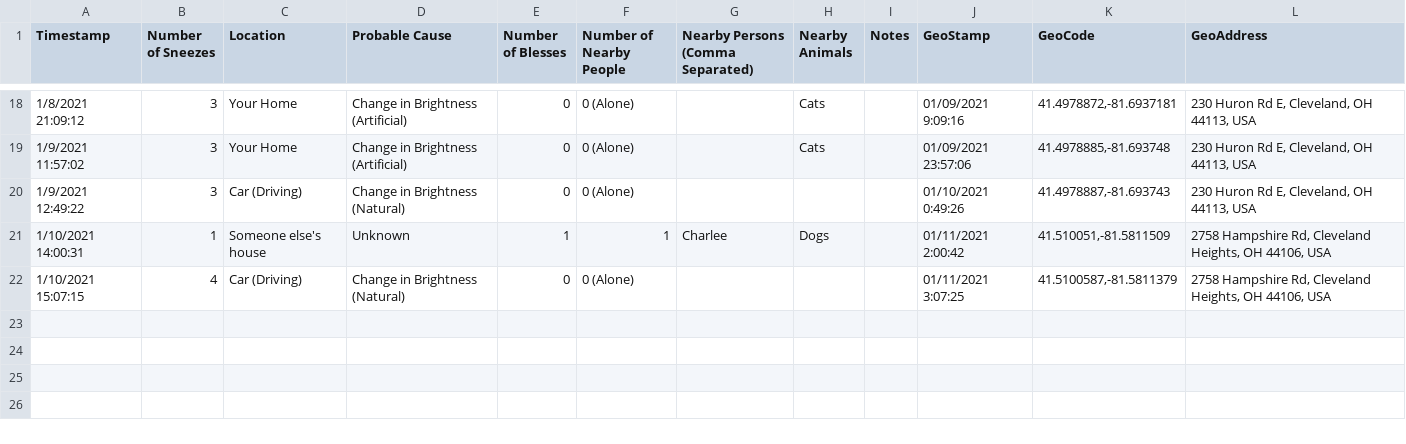
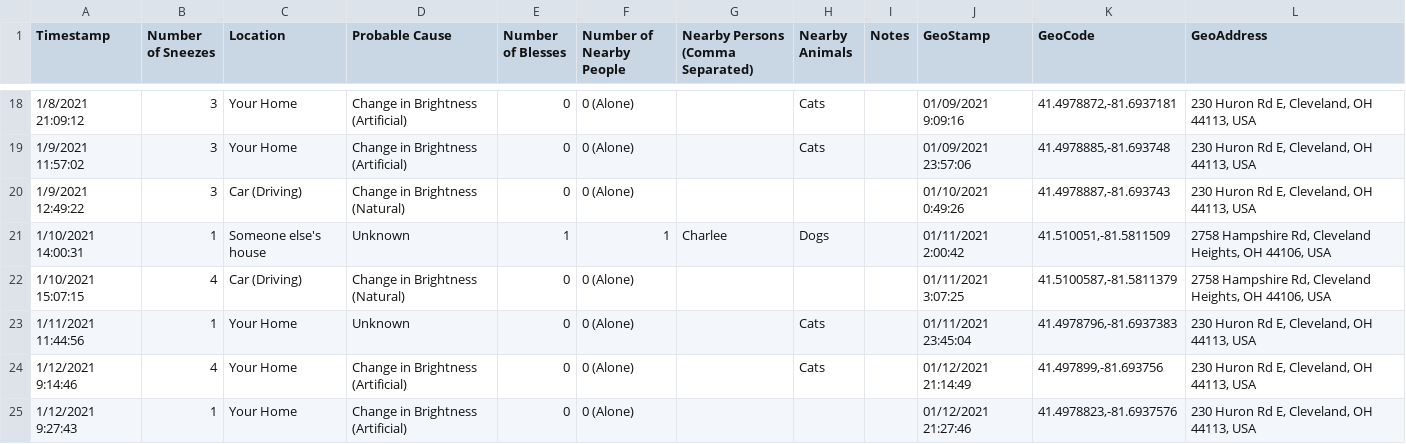
Before and after one commit to gtblack4/Sneeze-Dashboard, a CSV file: sneezes2021.csv, drawn as a sheet; only a part is shown, gaps mark what is left out.

```diff
--- a/sneezes2021.csv
+++ b/sneezes2021.csv
@@ -22 +22,4 @@ Timestamp;Number of Sneezes;Location;Probable Cause;Number of Blesses;Number of
 1/10/2021 15:07:15;4;Car (Driving);Change in Brightness (Natural);0;0 (Alone);;;;01/11/2021 3:07:25;41.5100587,-81.5811379;2758 Hampshire Rd, Cleveland Heights, OH 44106, USA
+1/11/2021 11:44:56;1;Your Home;Unknown;0;0 (Alone);;Cats;;01/11/2021 23:45:04;41.4978796,-81.6937383;230 Huron Rd E, Cleveland, OH 44113, USA
+1/12/2021 9:14:46;4;Your Home;Change in Brightness (Artificial);0;0 (Alone);;Cats;;01/12/2021 21:14:49;41.497899,-81.693756;230 Huron Rd E, Cleveland, OH 44113, USA
+1/12/2021 9:27:43;1;Your Home;Change in Brightness (Artificial);0;0 (Alone);;;;01/12/2021 21:27:46;41.4978823,-81.6937576;230 Huron Rd E, Cleveland, OH 44113, USA
```
Also changed, not shown: 3 other files.
